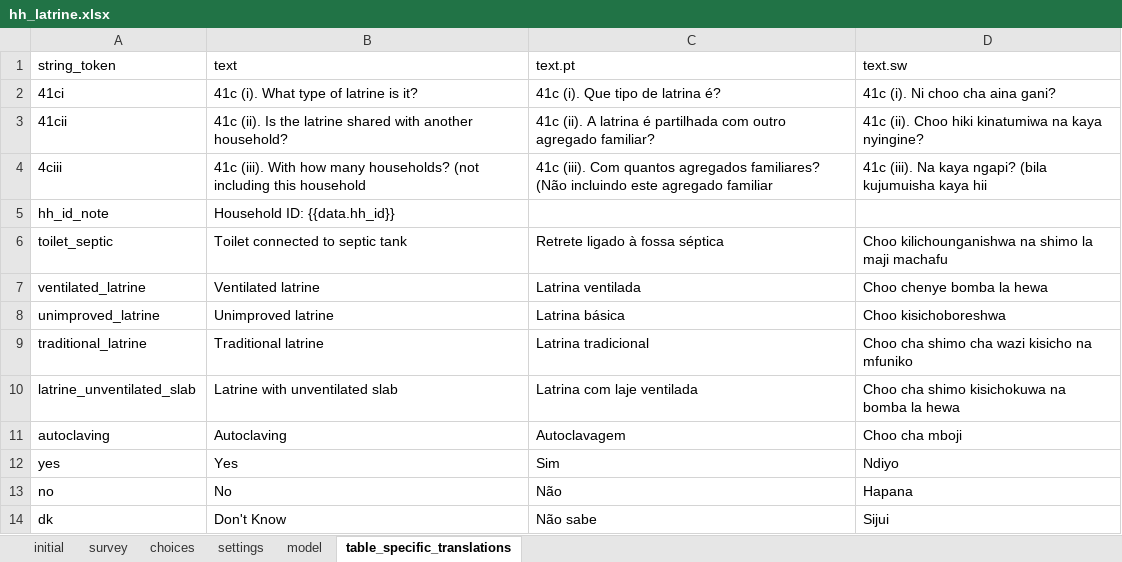
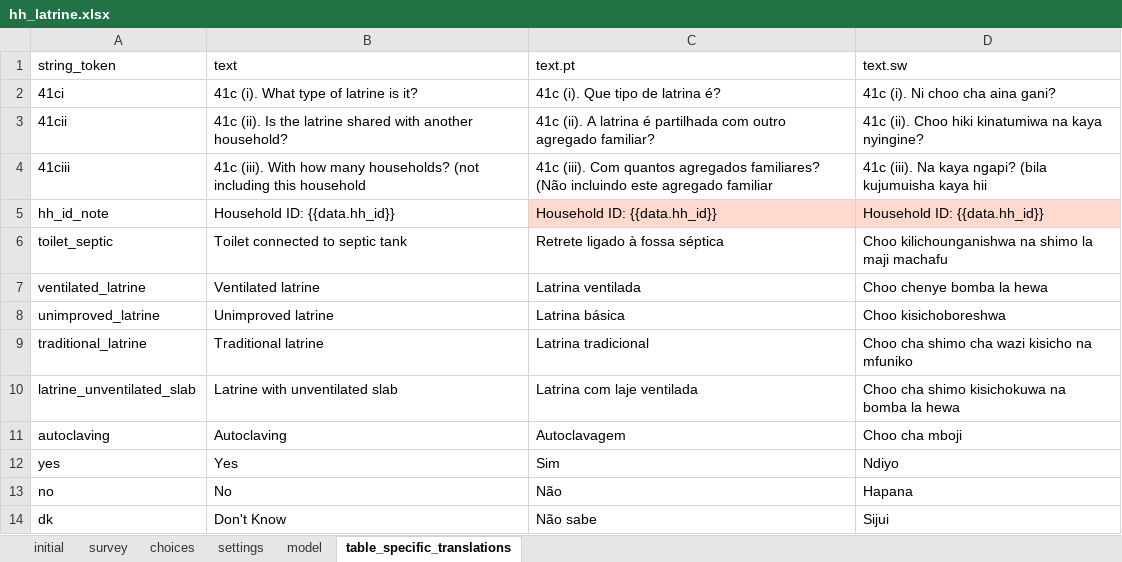
Before and after one commit to linl33/bohemia, an Excel workbook: odkx/app/config/tables/hh_latrine/forms/hh_latrine/hh_latrine.xlsx, sheet table_specific_translations, drawn as a sheet; values as stored, in another font and other column widths than the file's, no borders; conditional formats not drawn; the diff names each change by its address in the sheet, - before the commit and + after, or states it on an @@ line.

```diff
--- a/odkx/app/config/tables/hh_latrine/forms/hh_latrine/hh_latrine.xlsx (sheet table_specific_translations)
+++ b/odkx/app/config/tables/hh_latrine/forms/hh_latrine/hh_latrine.xlsx (sheet table_specific_translations)
-A4 (string_token): 4ciii
+A4 (string_token): 41ciii
-C5 (text.pt): (empty)
+C5 (text.pt): Household ID: {{data.hh_id}}
-C5:D5 fill: none
+C5:D5 fill: #FFD8CE
-D5 (text.sw): (empty)
+D5 (text.sw): Household ID: {{data.hh_id}}
```
Also changed, not shown: odkx/app/config/tables/census/forms/census/census.xlsx, odkx/app/config/tables/hh_member/forms/hh_member/hh_member.xlsx, 14 other files.
